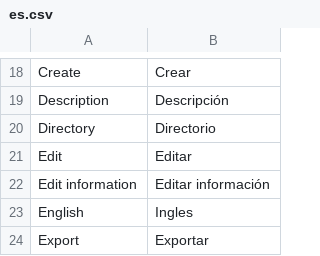
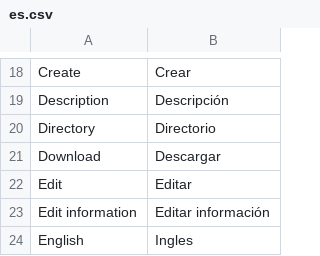
Before and after one commit to ccaballero/babel, a CSV file: i18n/es.csv, drawn as a sheet; only a part is shown, gaps mark what is left out; the shorter side is filled out with more unchanged rows; the diff names each change by its address in the sheet, - before the commit and + after, or states it on an @@ line.

```diff
--- a/i18n/es.csv
+++ b/i18n/es.csv
+row 21: Download | Descargar
```
Also changed, not shown: i18n/en.csv, 6 other files.
